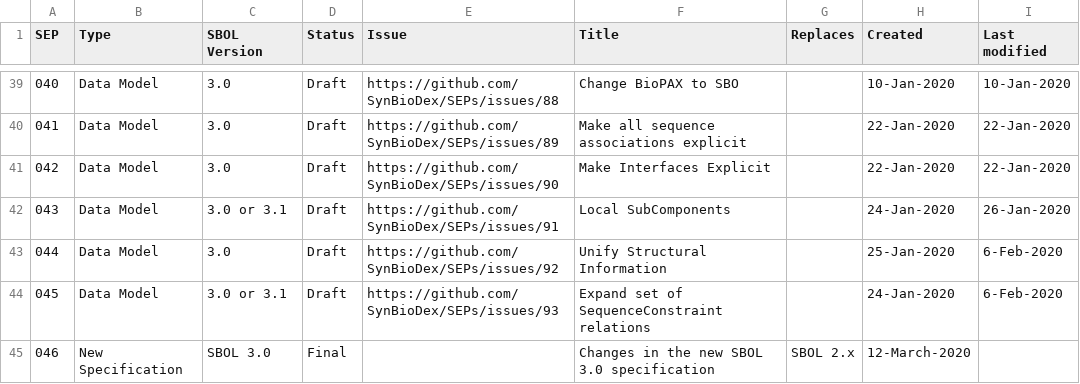
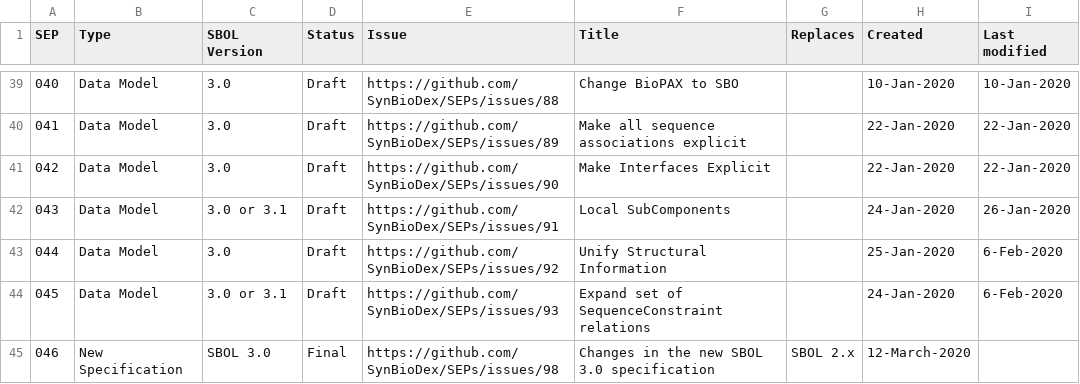
Before and after one commit to SynBioDex/SEPs, a CSV file: summary.csv, drawn as a sheet; only a part is shown, gaps mark what is left out; the diff names each change by its address in the sheet, - before the commit and + after, or states it on an @@ line.

```diff
--- a/summary.csv
+++ b/summary.csv
-E45 (Issue): (empty)
+E45 (Issue): https://github.com/SynBioDex/SEPs/issues/98
```
